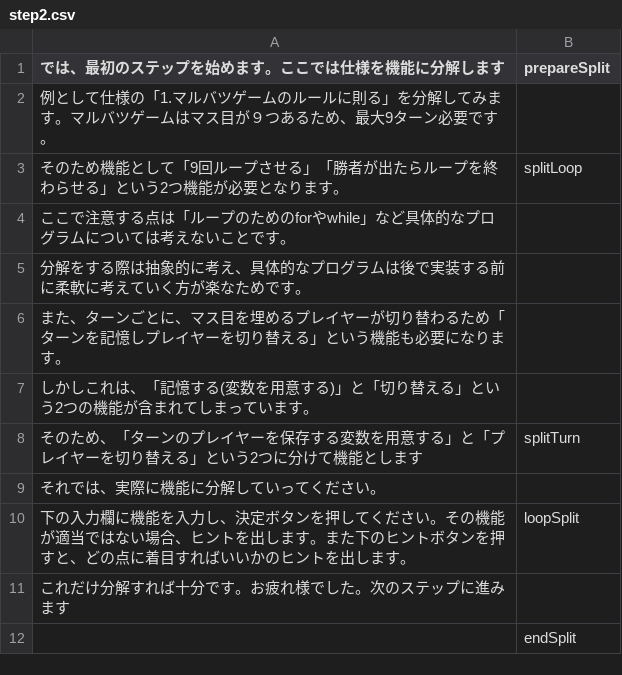
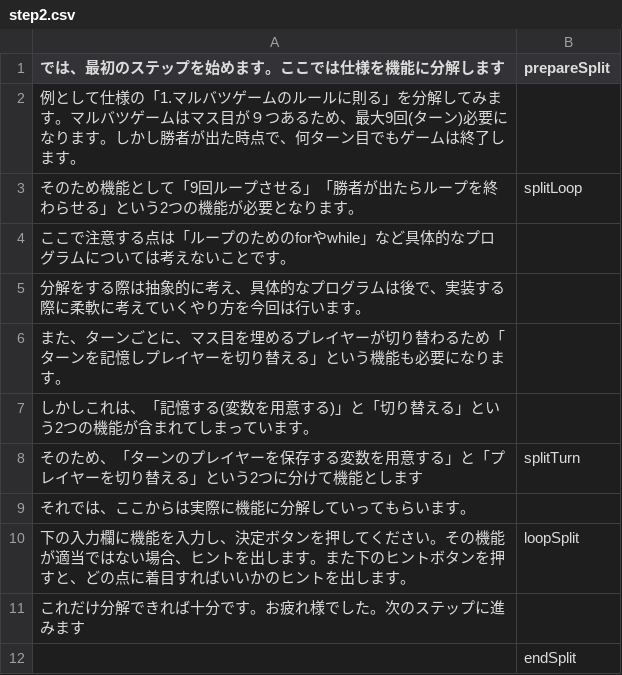
Before and after one commit to domasyake/study, a CSV file: script/step2.csv, drawn as a sheet.

```diff
--- a/script/step2.csv
+++ b/script/step2.csv
@@ -1,6 +1,6 @@
 では、最初のステップを始めます。ここでは仕様を機能に分解します,prepareSplit
-例として仕様の「1.マルバツゲームのルールに則る」を分解してみます。マルバツゲームはマス目が９つあるため、最大9ターン必要です。,
-そのため機能として「9回ループさせる」「勝者が出たらループを終わらせる」という2つ機能が必要となります。,splitLoop
+例として仕様の「1.マルバツゲームのルールに則る」を分解してみます。マルバツゲームはマス目が９つあるため、最大9回(ターン)必要になります。しかし勝者が出た時点で、何ターン目でもゲームは終了します。,
+そのため機能として「9回ループさせる」「勝者が出たらループを終わらせる」という2つの機能が必要となります。,splitLoop
 ここで注意する点は「ループのためのforやwhile」など具体的なプログラムについては考えないことです。,
-分解をする際は抽象的に考え、具体的なプログラムは後で実装する前に柔軟に考えていく方が楽なためです。,
+分解をする際は抽象的に考え、具体的なプログラムは後で、実装する際に柔軟に考えていくやり方を今回は行います。,
 また、ターンごとに、マス目を埋めるプレイヤーが切り替わるため「ターンを記憶しプレイヤーを切り替える」という機能も必要になります。,
@@ -8,5 +8,5 @@
 そのため、「ターンのプレイヤーを保存する変数を用意する」と「プレイヤーを切り替える」という2つに分けて機能とします,splitTurn
-それでは、実際に機能に分解していってください。,
+それでは、ここからは実際に機能に分解していってもらいます。,
 下の入力欄に機能を入力し、決定ボタンを押してください。その機能が適当ではない場合、ヒントを出します。また下のヒントボタンを押すと、どの点に着目すればいいかのヒントを出します。,loopSplit
-これだけ分解すれば十分です。お疲れ様でした。次のステップに進みます,
+これだけ分解できれば十分です。お疲れ様でした。次のステップに進みます,
 ,endSplit
```
Also changed, not shown: script/step1.csv, script/step3.csv, 11 other files.
